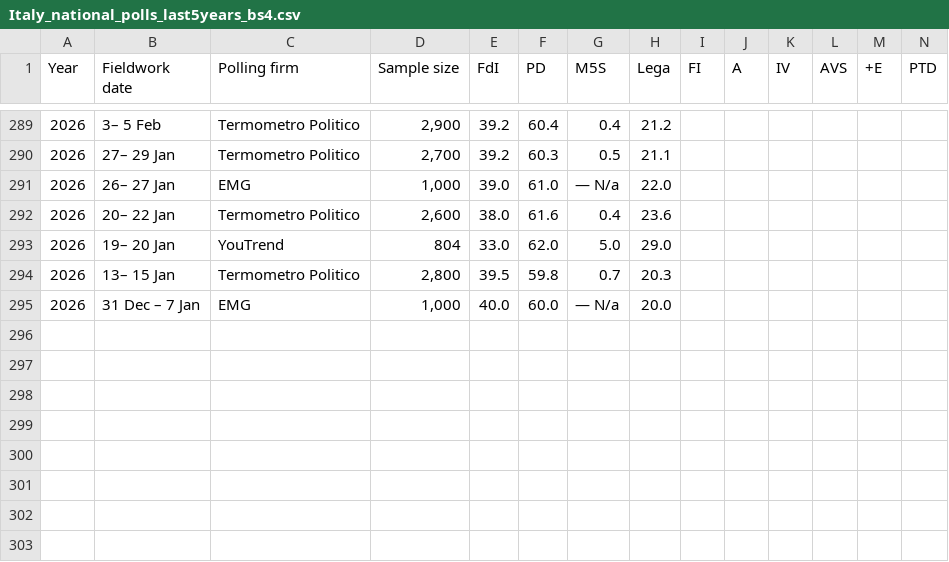
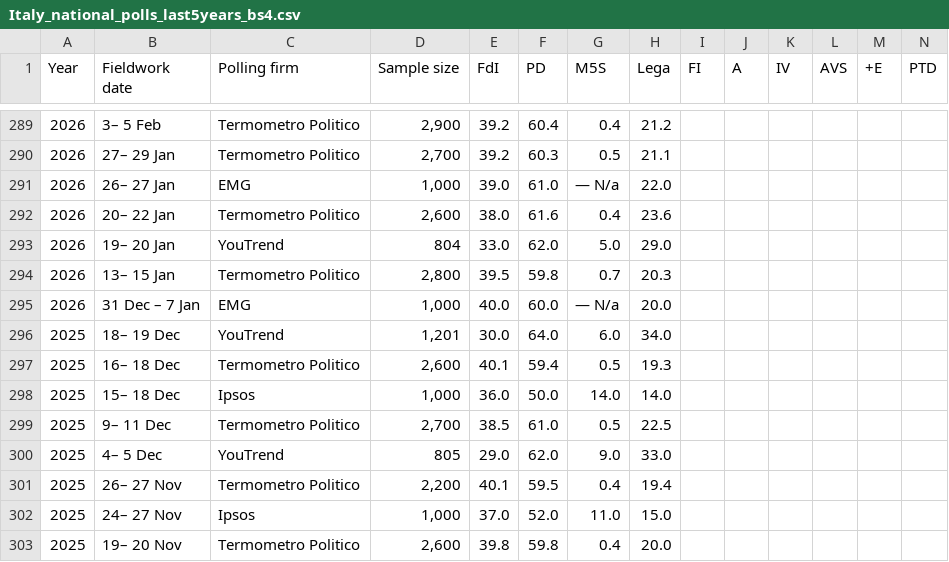
Before and after one commit to Andrevitali/PollsProject, a CSV file: Italy_national_polls_last5years_bs4.csv, drawn as a sheet; only a part is shown, gaps mark what is left out; rows hold the shown columns only; the diff names each change by its address in the sheet, - before the commit and + after, or states it on an @@ line.

```diff
--- a/Italy_national_polls_last5years_bs4.csv
+++ b/Italy_national_polls_last5years_bs4.csv
+row 296: 2025 | 18– 19 Dec | YouTrend | 1,201 | 30.0 | 64.0 | 6.0 | 34.0
+row 297: 2025 | 16– 18 Dec | Termometro Politico | 2,600 | 40.1 | 59.4 | 0.5 | 19.3
+row 298: 2025 | 15– 18 Dec | Ipsos | 1,000 | 36.0 | 50.0 | 14.0 | 14.0
+row 299: 2025 | 9– 11 Dec | Termometro Politico | 2,700 | 38.5 | 61.0 | 0.5 | 22.5
+row 300: 2025 | 4– 5 Dec | YouTrend | 805 | 29.0 | 62.0 | 9.0 | 33.0
+row 301: 2025 | 26– 27 Nov | Termometro Politico | 2,200 | 40.1 | 59.5 | 0.4 | 19.4
+row 302: 2025 | 24– 27 Nov | Ipsos | 1,000 | 37.0 | 52.0 | 11.0 | 15.0
+row 303: 2025 | 19– 20 Nov | Termometro Politico | 2,600 | 39.8 | 59.8 | 0.4 | 20.0
```
Also changed, not shown: Germany_national_polls_last5years_bs4.csv, Italy_polls_clean.csv, 3 other files.
